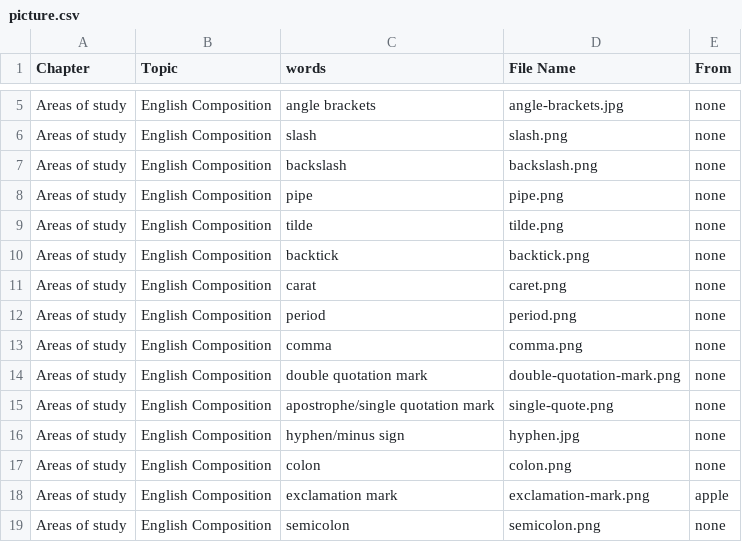
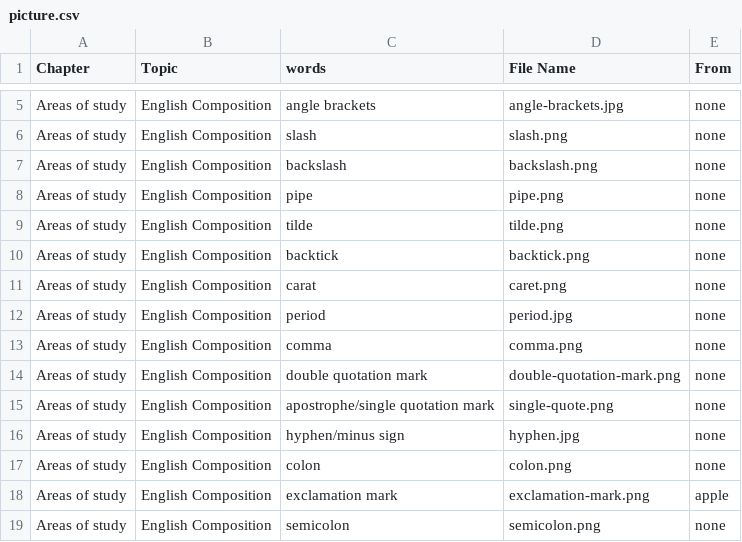
Before and after one commit to HDCodePractice/EnglishHelper, a CSV file: res/picture.csv, drawn as a sheet; only a part is shown, gaps mark what is left out.

Commit message:
fix period image

```diff
--- a/res/picture.csv
+++ b/res/picture.csv
@@ -11,3 +11,3 @@ Areas of study,English Composition,backtick,backtick.png,none
 Areas of study,English Composition,carat,caret.png,none
-Areas of study,English Composition,period,period.png,none
+Areas of study,English Composition,period,period.jpg,none
 Areas of study,English Composition,comma,comma.png,none
```
Also changed, not shown: 3 other files.
